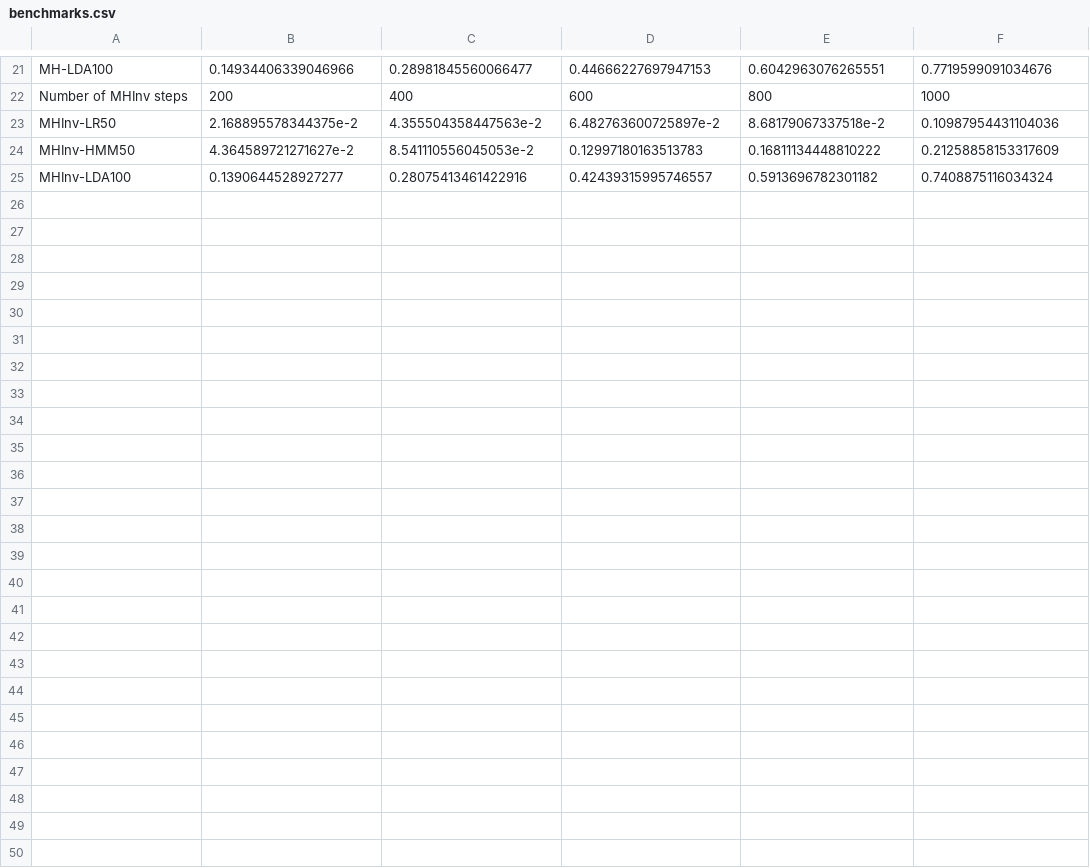
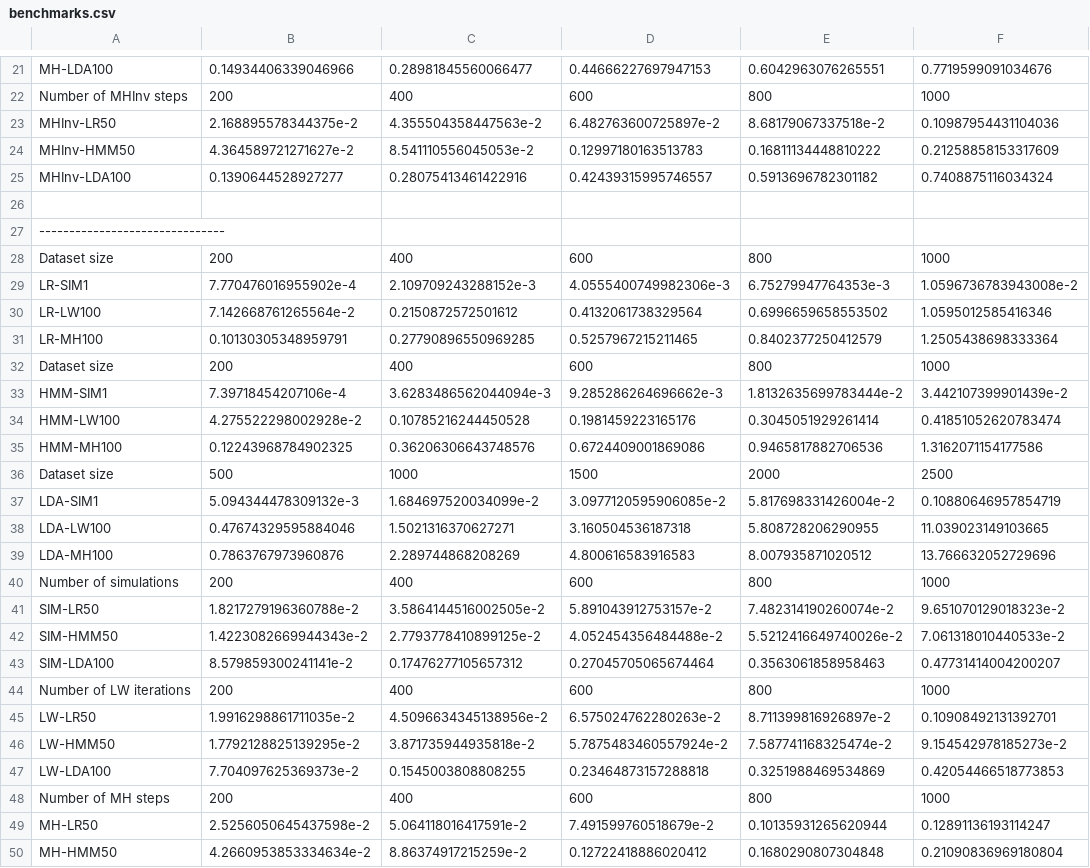
Before and after one commit to min-nguyen/prob-fx-2, a CSV file: examples/benchmarks/benchmarks.csv, drawn as a sheet; only a part is shown, gaps mark what is left out; the diff names each change by its address in the sheet, - before the commit and + after, or states it on an @@ line.

```diff
--- a/examples/benchmarks/benchmarks.csv
+++ b/examples/benchmarks/benchmarks.csv
+row 26: (empty)
+row 27: -------------------------------
+row 28: Dataset size | 200 | 400 | 600 | 800 | 1000
+row 29: LR-SIM1 | 7.770476016955902e-4 | 2.109709243288152e-3 | 4.0555400749982306e-3 | 6.75279947764353e-3 | 1.0596736783943008e-2
+row 30: LR-LW100 | 7.142668761265564e-2 | 0.2150872572501612 | 0.4132061738329564 | 0.6996659658553502 | 1.0595012585416346
+row 31: LR-MH100 | 0.10130305348959791 | 0.27790896550969285 | 0.5257967215211465 | 0.8402377250412579 | 1.2505438698333364
+row 32: Dataset size | 200 | 400 | 600 | 800 | 1000
+row 33: HMM-SIM1 | 7.39718454207106e-4 | 3.6283486562044094e-3 | 9.285286264696662e-3 | 1.8132635699783444e-2 | 3.442107399901439e-2
+row 34: HMM-LW100 | 4.275522298002928e-2 | 0.10785216244450528 | 0.1981459223165176 | 0.3045051929261414 | 0.41851052620783474
+row 35: HMM-MH100 | 0.12243968784902325 | 0.36206306643748576 | 0.6724409001869086 | 0.9465817882706536 | 1.3162071154177586
+row 36: Dataset size | 500 | 1000 | 1500 | 2000 | 2500
+row 37: LDA-SIM1 | 5.094344478309132e-3 | 1.684697520034099e-2 | 3.0977120595906085e-2 | 5.817698331426004e-2 | 0.10880646957854719
+row 38: LDA-LW100 | 0.47674329595884046 | 1.5021316370627271 | 3.160504536187318 | 5.808728206290955 | 11.039023149103665
+row 39: LDA-MH100 | 0.7863767973960876 | 2.289744868208269 | 4.800616583916583 | 8.007935871020512 | 13.766632052729696
+row 40: Number of simulations | 200 | 400 | 600 | 800 | 1000
+row 41: SIM-LR50 | 1.8217279196360788e-2 | 3.5864144516002505e-2 | 5.891043912753157e-2 | 7.482314190260074e-2 | 9.651070129018323e-2
+row 42: SIM-HMM50 | 1.4223082669944343e-2 | 2.7793778410899125e-2 | 4.052454356484488e-2 | 5.5212416649740026e-2 | 7.061318010440533e-2
+row 43: SIM-LDA100 | 8.579859300241141e-2 | 0.17476277105657312 | 0.27045705065674464 | 0.3563061858958463 | 0.47731414004200207
+row 44: Number of LW iterations | 200 | 400 | 600 | 800 | 1000
+row 45: LW-LR50 | 1.9916298861711035e-2 | 4.5096634345138956e-2 | 6.575024762280263e-2 | 8.711399816926897e-2 | 0.10908492131392701
+row 46: LW-HMM50 | 1.7792128825139295e-2 | 3.871735944935818e-2 | 5.7875483460557924e-2 | 7.587741168325474e-2 | 9.154542978185273e-2
+row 47: LW-LDA100 | 7.704097625369373e-2 | 0.1545003808808255 | 0.23464873157288818 | 0.3251988469534869 | 0.42054466518773853
+row 48: Number of MH steps | 200 | 400 | 600 | 800 | 1000
+row 49: MH-LR50 | 2.5256050645437598e-2 | 5.064118016417591e-2 | 7.491599760518679e-2 | 0.10135931265620944 | 0.12891136193114247
+row 50: MH-HMM50 | 4.2660953853334634e-2 | 8.86374917215259e-2 | 0.12722418886020412 | 0.1680290807304848 | 0.21090836969180804
```
Also changed, not shown: 14 other files.
